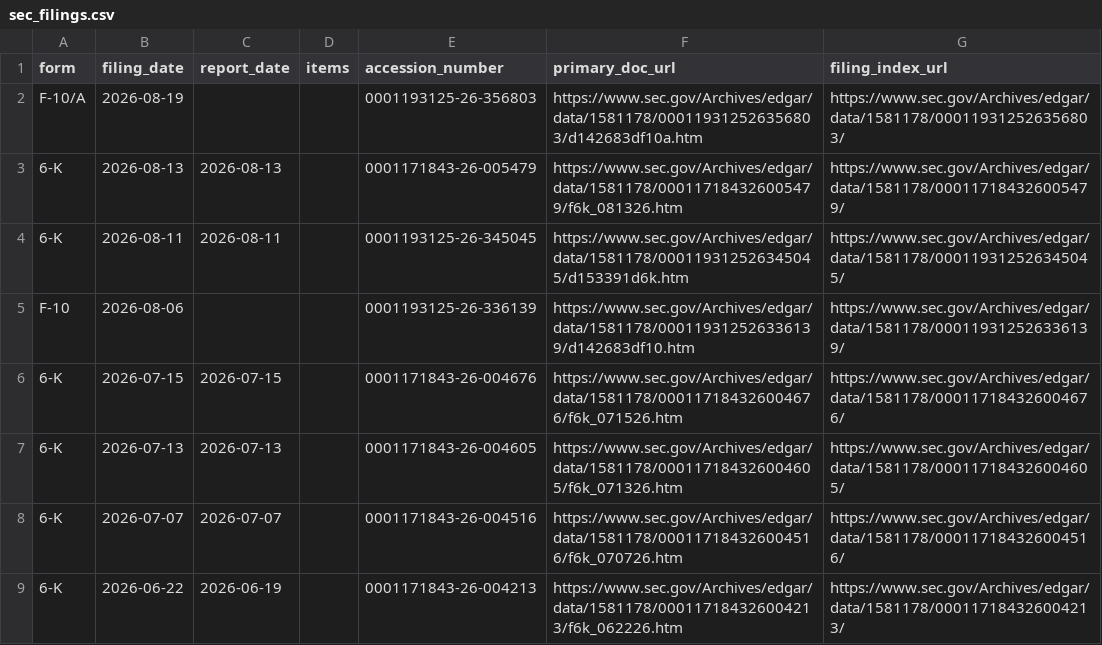
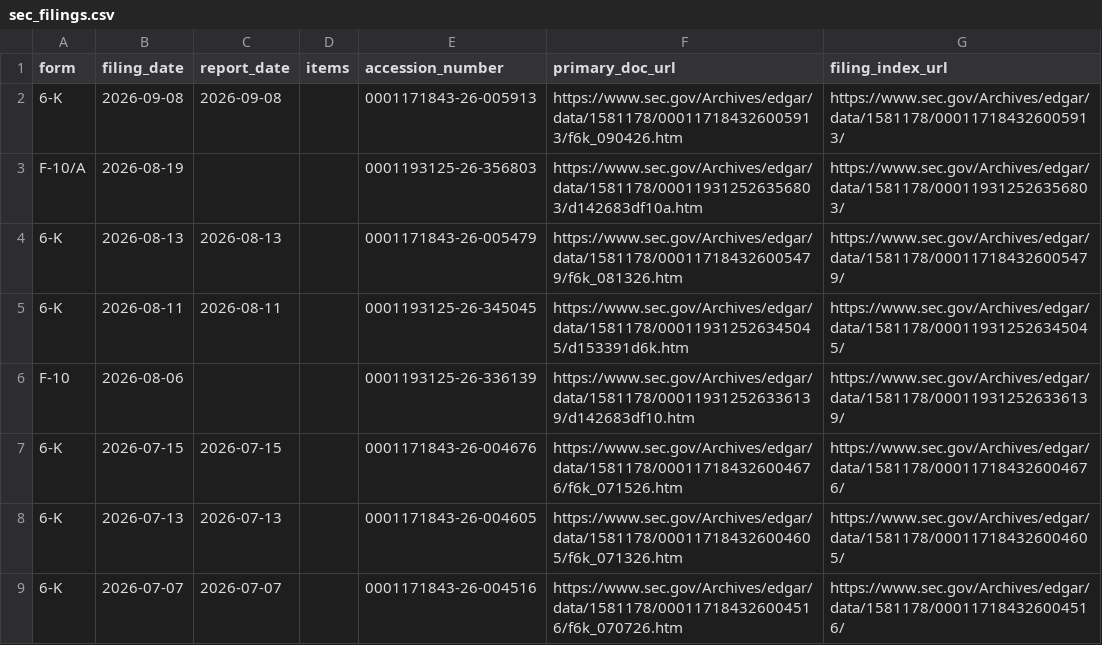
Before and after one commit to wkalmans/OA, a CSV file: companies/eupraxia/sec_filings.csv, drawn as a sheet; only a part is shown; the shorter side is filled out with more unchanged rows.

```diff
--- a/companies/eupraxia/sec_filings.csv
+++ b/companies/eupraxia/sec_filings.csv
@@ -1,2 +1,3 @@
 form,filing_date,report_date,items,accession_number,primary_doc_url,filing_index_url
+6-K,2026-09-08,2026-09-08,,0001171843-26-005913,https://www.sec.gov/Archives/edgar/data/1581178/000117184326005913/f6k_090426.htm,https://www.sec.gov/Archives/edgar/data/1581178/000117184326005913/
 F-10/A,2026-08-19,,,0001193125-26-356803,https://www.sec.gov/Archives/edgar/data/1581178/000119312526356803/d142683df10a.htm,https://www.sec.gov/Archives/edgar/data/1581178/000119312526356803/
```
Also changed, not shown: companies/astrazeneca/sec_filings.csv, companies/novartis/sec_filings.csv, 15 other files.
